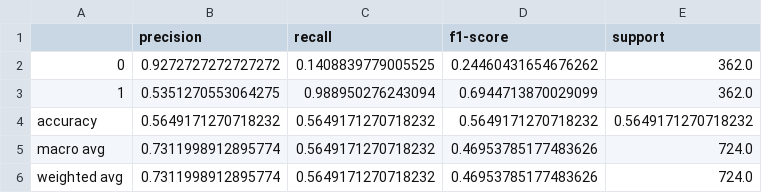
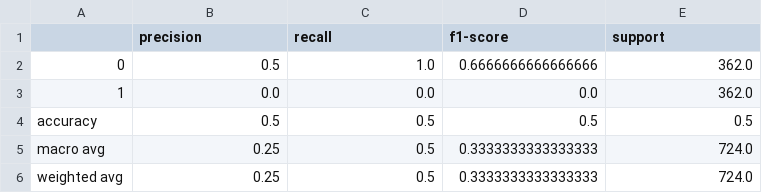
Before and after one commit to aagarwal17/MLMidTerm, a CSV file: SupportVectorMachinebow.csv, drawn as a sheet.

```diff
--- a/SupportVectorMachinebow.csv
+++ b/SupportVectorMachinebow.csv
@@ -1,6 +1,6 @@
 ,precision,recall,f1-score,support
-0,0.9272727272727272,0.1408839779005525,0.24460431654676262,362.0
-1,0.5351270553064275,0.988950276243094,0.6944713870029099,362.0
-accuracy,0.5649171270718232,0.5649171270718232,0.5649171270718232,0.5649171270718232
-macro avg,0.7311998912895774,0.5649171270718232,0.46953785177483626,724.0
-weighted avg,0.7311998912895774,0.5649171270718232,0.46953785177483626,724.0
+0,0.5,1.0,0.6666666666666666,362.0
+1,0.0,0.0,0.0,362.0
+accuracy,0.5,0.5,0.5,0.5
+macro avg,0.25,0.5,0.3333333333333333,724.0
+weighted avg,0.25,0.5,0.3333333333333333,724.0
```
Also changed, not shown: LogisticRegressionCosine Similarity Score.csv, LogisticRegressionSyntactic Scores.csv, 3 other files.
